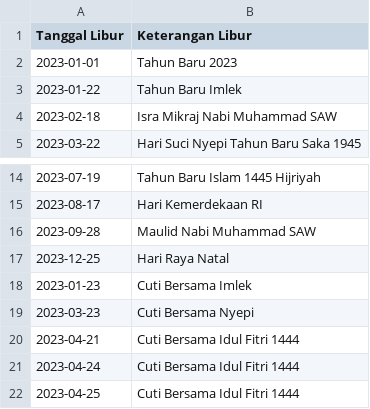
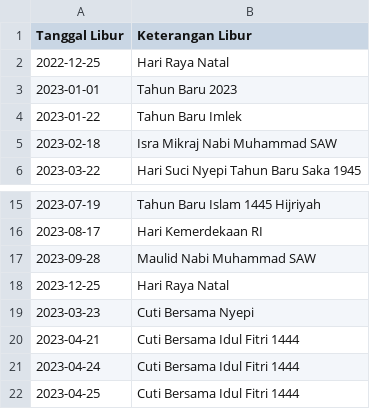
Before and after one commit to stxfkim/atoz_mps, a CSV file: temp_holidays_date.csv, drawn as a sheet; only a part is shown, gaps mark what is left out; removed rows and columns are numbered as before the commit, all else as after; the diff names each change by its address in the sheet, - before the commit and + after, or states it on an @@ line.

```diff
--- a/temp_holidays_date.csv
+++ b/temp_holidays_date.csv
+row 2: 2022-12-25 | Hari Raya Natal
-row 18: 2023-01-23 | Cuti Bersama Imlek
```
Also changed, not shown: 11 other files.
